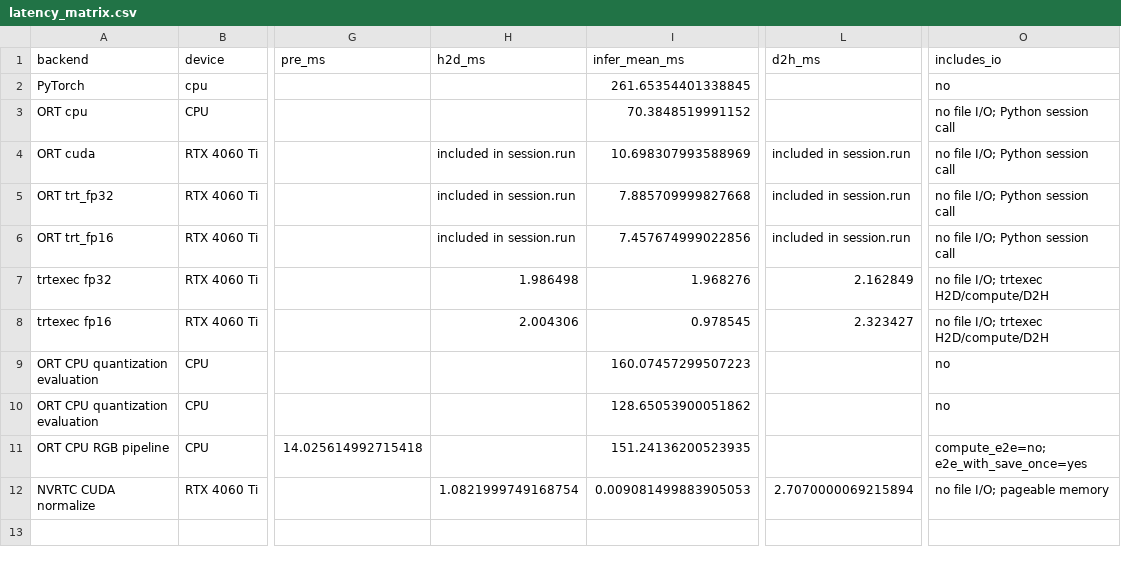
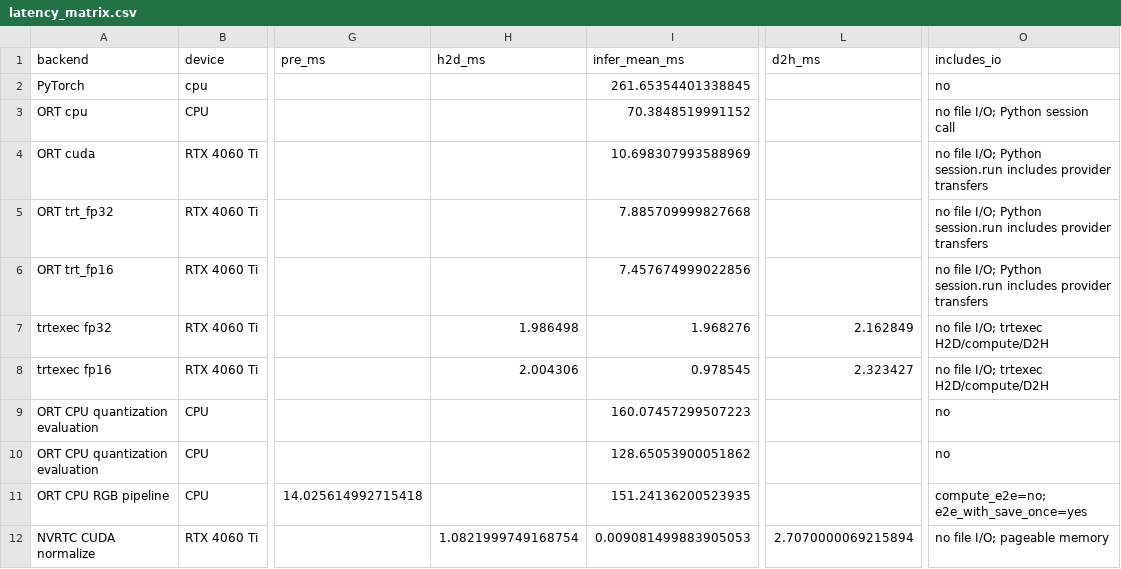
Before and after one commit to oneer/route, a CSV file: stage4_deploy_isp/outputs/audit/latency_matrix.csv, drawn as a sheet; only a part is shown, gaps mark what is left out; the diff names each change by its address in the sheet, - before the commit and + after, or states it on an @@ line.

```diff
--- a/stage4_deploy_isp/outputs/audit/latency_matrix.csv
+++ b/stage4_deploy_isp/outputs/audit/latency_matrix.csv
-H4:H6 (h2d_ms): included in session.run
+H4:H6 (h2d_ms): (empty)
-L4:L6 (d2h_ms): included in session.run
+L4:L6 (d2h_ms): (empty)
-O4:O6 (includes_io): …I/O; Python session call
+O4:O6 (includes_io): …I/O; Python session.run includes provider transfers
```
Also changed, not shown: stage4_deploy_isp/data/calibration/week4_calibration_manifest.csv, stage4_deploy_isp/data/test_inputs/week0_fixed_manifest.csv, 51 other files.
